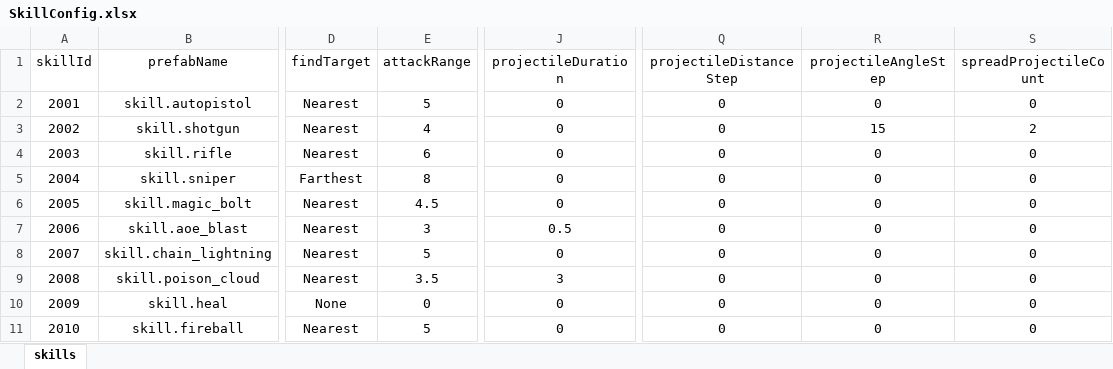
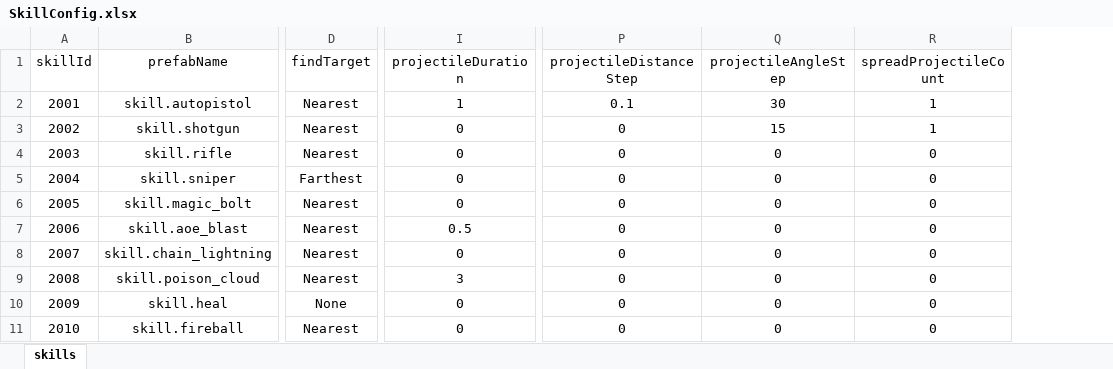
Before and after one commit to nguyenthehoang98/Idle-rpg, an Excel workbook: eoe/Assets/Excels/SkillConfig.xlsx, sheet skills, drawn as a sheet; only a part is shown, gaps mark what is left out; values as stored, in another font and other column widths than the file's, no borders; removed rows and columns are numbered as before the commit, all else as after; the diff names each change by its address in the sheet, - before the commit and + after, or states it on an @@ line.

Commit message:
skill factory

```diff
--- a/eoe/Assets/Excels/SkillConfig.xlsx (sheet skills)
+++ b/eoe/Assets/Excels/SkillConfig.xlsx (sheet skills)
-column E (attackRange), rows 2-11: 5 | 4 | 6 | 8 | 4.5 | 3 | 5 | 3.5 | 0 | 5
-I2 (projectileDuration): 0
+I2 (projectileDuration): 1
-P2 (projectileDistanceStep): 0
+P2 (projectileDistanceStep): 0.1
-Q2 (projectileAngleStep): 0
+Q2 (projectileAngleStep): 30
-R2 (spreadProjectileCount): 0
+R2 (spreadProjectileCount): 1
-R3 (spreadProjectileCount): 2
+R3 (spreadProjectileCount): 1
```
Also changed, not shown: 9 other files.
